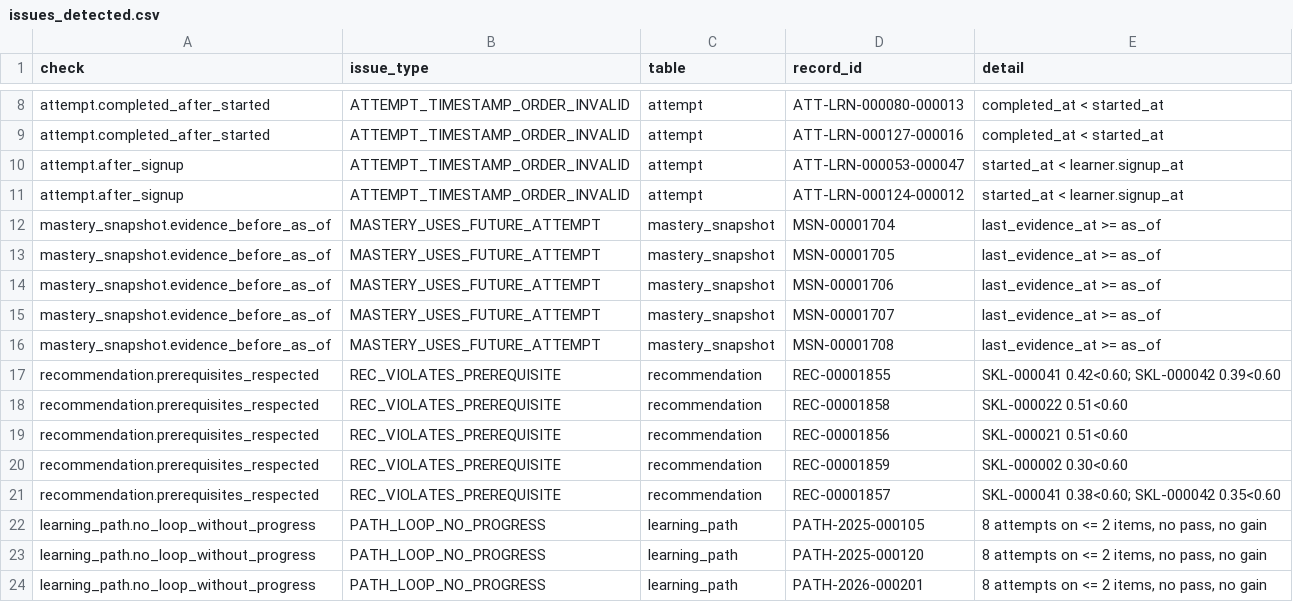
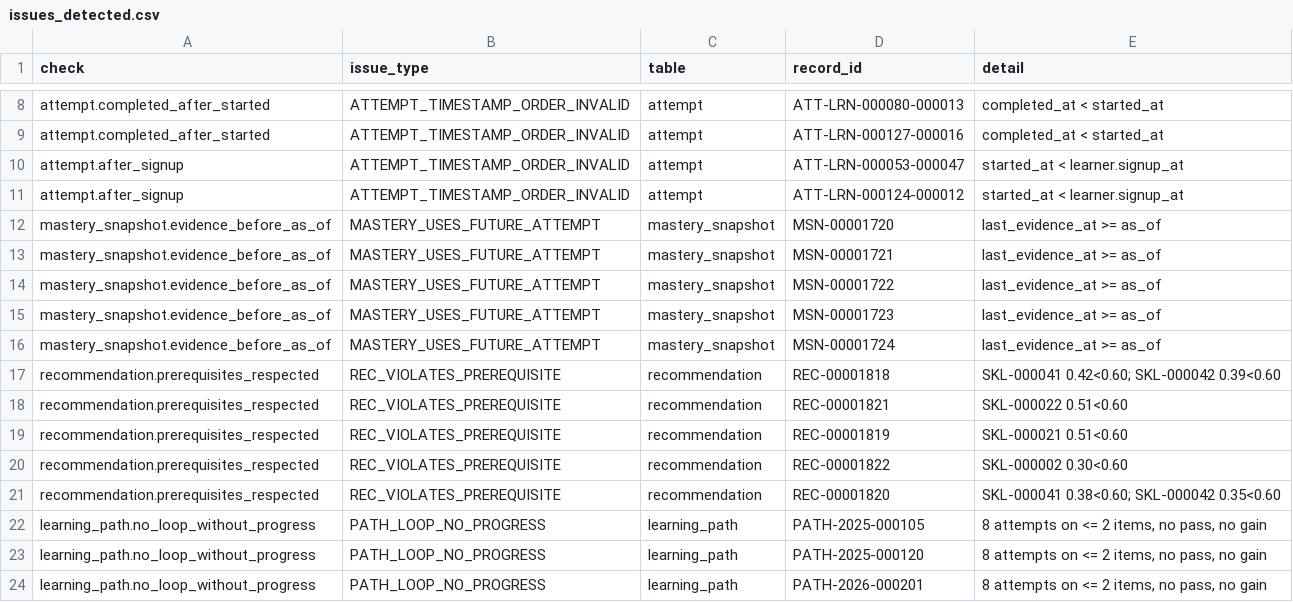
Before and after one commit to Poojakk112/skillpath-recommender, a CSV file: reports/sample/issues_detected.csv, drawn as a sheet; only a part is shown, gaps mark what is left out.

```diff
--- a/reports/sample/issues_detected.csv
+++ b/reports/sample/issues_detected.csv
@@ -11,12 +11,12 @@ attempt.after_signup,ATTEMPT_TIMESTAMP_ORDER_INVALID,attempt,ATT-LRN-000053-0000
 attempt.after_signup,ATTEMPT_TIMESTAMP_ORDER_INVALID,attempt,ATT-LRN-000124-000012,started_at < learner.signup_at
-mastery_snapshot.evidence_before_as_of,MASTERY_USES_FUTURE_ATTEMPT,mastery_snapshot,MSN-00001704,last_evidence_at >= as_of
-mastery_snapshot.evidence_before_as_of,MASTERY_USES_FUTURE_ATTEMPT,mastery_snapshot,MSN-00001705,last_evidence_at >= as_of
-mastery_snapshot.evidence_before_as_of,MASTERY_USES_FUTURE_ATTEMPT,mastery_snapshot,MSN-00001706,last_evidence_at >= as_of
-mastery_snapshot.evidence_before_as_of,MASTERY_USES_FUTURE_ATTEMPT,mastery_snapshot,MSN-00001707,last_evidence_at >= as_of
-mastery_snapshot.evidence_before_as_of,MASTERY_USES_FUTURE_ATTEMPT,mastery_snapshot,MSN-00001708,last_evidence_at >= as_of
-recommendation.prerequisites_respected,REC_VIOLATES_PREREQUISITE,recommendation,REC-00001855,SKL-000041 0.42<0.60; SKL-000042 0.39<0.60
-recommendation.prerequisites_respected,REC_VIOLATES_PREREQUISITE,recommendation,REC-00001858,SKL-000022 0.51<0.60
-recommendation.prerequisites_respected,REC_VIOLATES_PREREQUISITE,recommendation,REC-00001856,SKL-000021 0.51<0.60
-recommendation.prerequisites_respected,REC_VIOLATES_PREREQUISITE,recommendation,REC-00001859,SKL-000002 0.30<0.60
-recommendation.prerequisites_respected,REC_VIOLATES_PREREQUISITE,recommendation,REC-00001857,SKL-000041 0.38<0.60; SKL-000042 0.35<0.60
+mastery_snapshot.evidence_before_as_of,MASTERY_USES_FUTURE_ATTEMPT,mastery_snapshot,MSN-00001720,last_evidence_at >= as_of
+mastery_snapshot.evidence_before_as_of,MASTERY_USES_FUTURE_ATTEMPT,mastery_snapshot,MSN-00001721,last_evidence_at >= as_of
+mastery_snapshot.evidence_before_as_of,MASTERY_USES_FUTURE_ATTEMPT,mastery_snapshot,MSN-00001722,last_evidence_at >= as_of
+mastery_snapshot.evidence_before_as_of,MASTERY_USES_FUTURE_ATTEMPT,mastery_snapshot,MSN-00001723,last_evidence_at >= as_of
+mastery_snapshot.evidence_before_as_of,MASTERY_USES_FUTURE_ATTEMPT,mastery_snapshot,MSN-00001724,last_evidence_at >= as_of
+recommendation.prerequisites_respected,REC_VIOLATES_PREREQUISITE,recommendation,REC-00001818,SKL-000041 0.42<0.60; SKL-000042 0.39<0.60
+recommendation.prerequisites_respected,REC_VIOLATES_PREREQUISITE,recommendation,REC-00001821,SKL-000022 0.51<0.60
+recommendation.prerequisites_respected,REC_VIOLATES_PREREQUISITE,recommendation,REC-00001819,SKL-000021 0.51<0.60
+recommendation.prerequisites_respected,REC_VIOLATES_PREREQUISITE,recommendation,REC-00001822,SKL-000002 0.30<0.60
+recommendation.prerequisites_respected,REC_VIOLATES_PREREQUISITE,recommendation,REC-00001820,SKL-000041 0.38<0.60; SKL-000042 0.35<0.60
 learning_path.no_loop_without_progress,PATH_LOOP_NO_PROGRESS,learning_path,PATH-2025-000105,"8 attempts on <= 2 items, no pass, no gain"
```
Also changed, not shown: data/sample/ground_truth/anomalies.csv, data/sample/tables/mastery_snapshot.csv, 30 other files.
